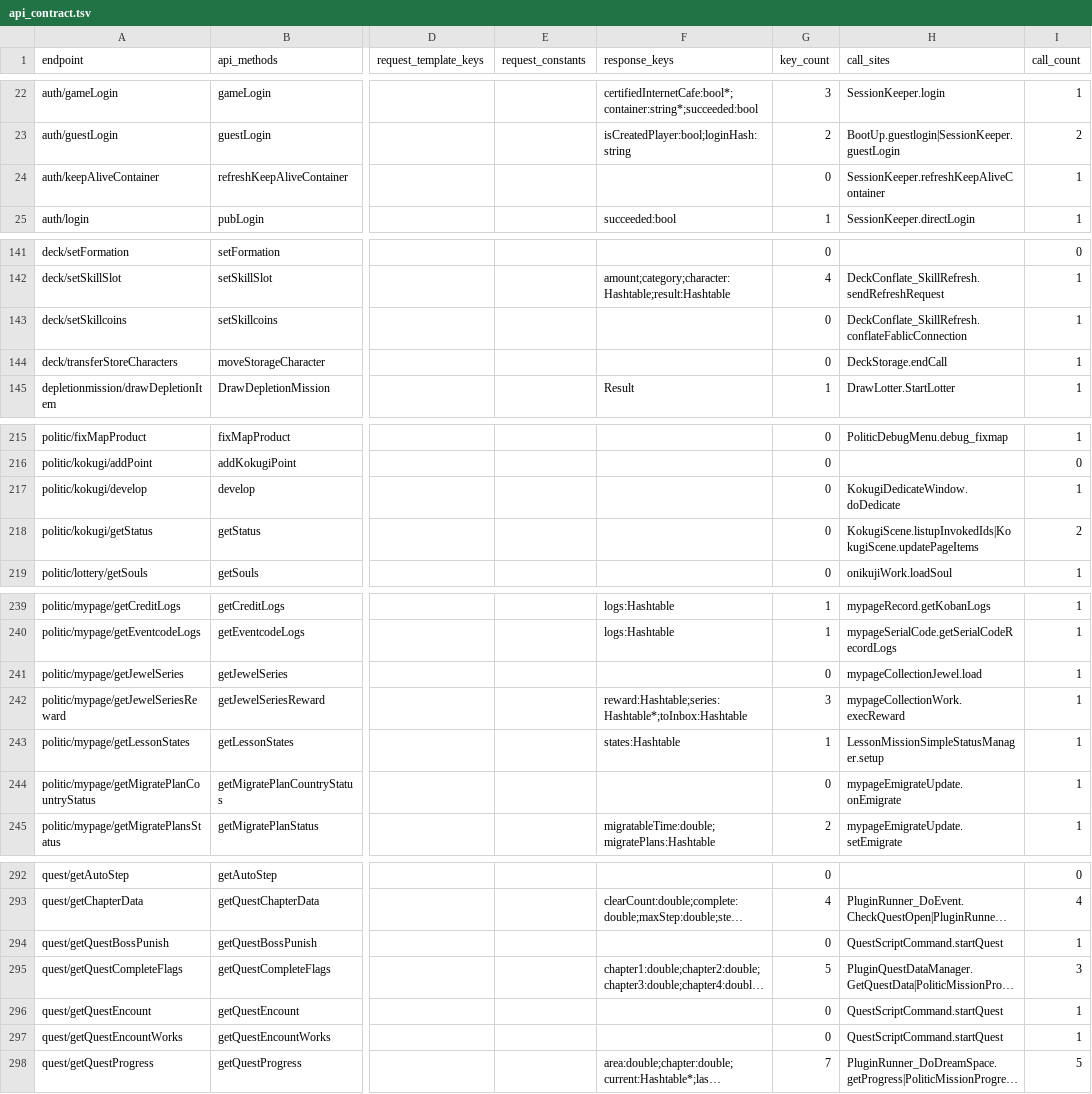
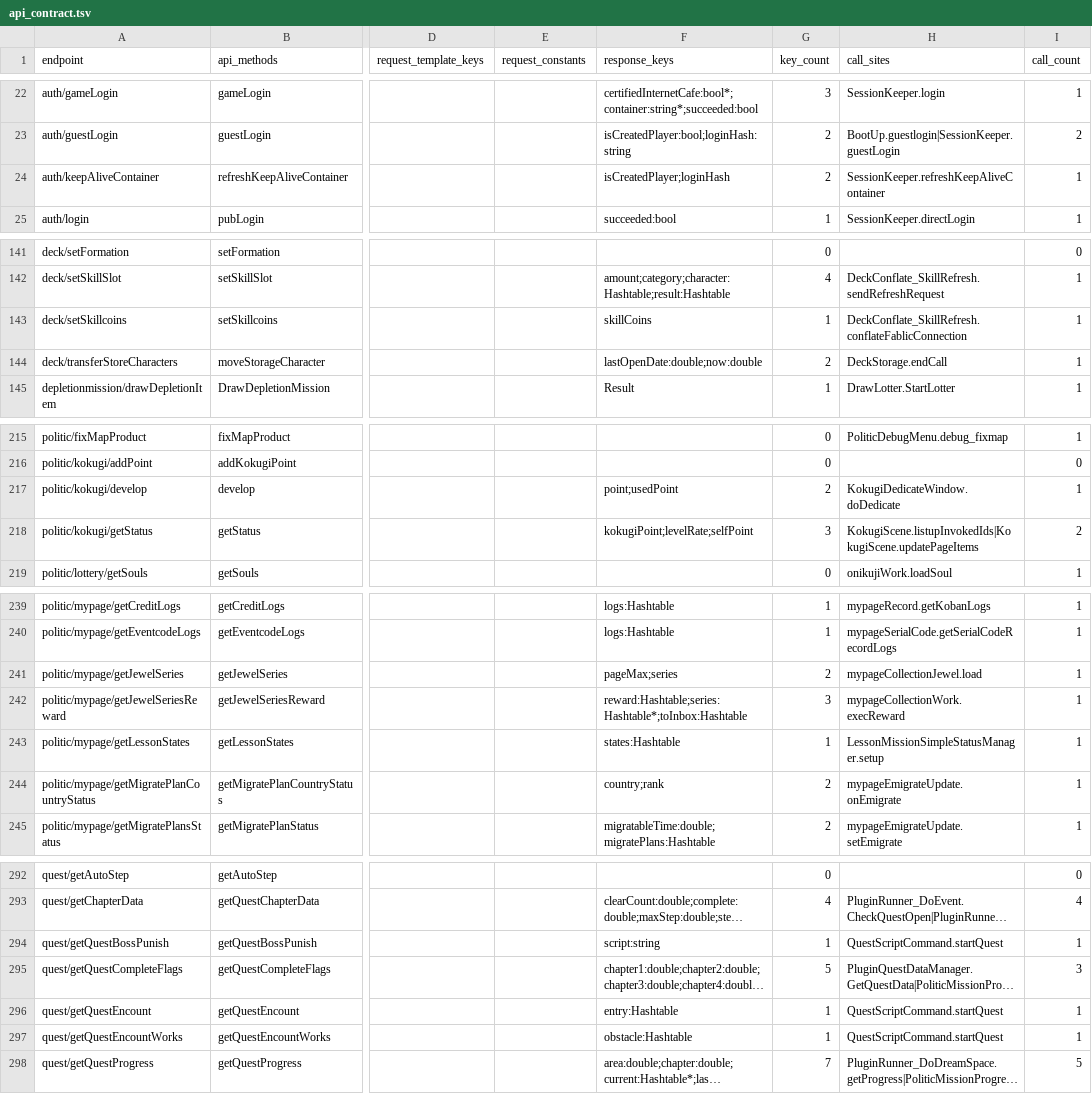
Before and after one commit to hcmjzq-png/onisoul-stub, a TSV file: docs/analysis/api_contract.tsv, drawn as a sheet; only a part is shown, gaps mark what is left out; long unchanged cells end in …; the diff covers the shown part only; the diff names each change by its address in the sheet, - before the commit and + after, or states it on an @@ line.

Commit message:
docs(analysis): 契约补到 278 端点的响应字段，124 个零字段端点逐条定性
- api_contract.tsv 重出：402 端点 / 278 有字段 / 124 零字段 / 990 个键读取 / 唯一键 382
- 新增十六类抽取手段（成员字段承接、属性 setter、常量键、HashAccessor、
  HashAccessFuncs 路径键、方法组引用、responder 跨帧、外层动态 id + 内层字段）
- 零字段处置：79 个客户端无调用点 + 45 个有调用但不读命名键（五种形态）
- 修掉合并时 ; 与 , 混用导致 key_count 失真、键假报找不到的缺陷
- 推送前完整性检查进仓：verify/final_check.txt（0 问题）

```diff
--- a/docs/analysis/api_contract.tsv
+++ b/docs/analysis/api_contract.tsv
-F24 (response_keys): (empty)
+F24 (response_keys): isCreatedPlayer;loginHash
-G24 (key_count): 0
+G24 (key_count): 2
-F143 (response_keys): (empty)
+F143 (response_keys): skillCoins
-G143 (key_count): 0
+G143 (key_count): 1
-F144 (response_keys): (empty)
+F144 (response_keys): lastOpenDate:double;now:double
-G144 (key_count): 0
+G144 (key_count): 2
-F217 (response_keys): (empty)
+F217 (response_keys): point;usedPoint
-G217 (key_count): 0
+G217 (key_count): 2
-F218 (response_keys): (empty)
+F218 (response_keys): kokugiPoint;levelRate;selfPoint
-G218 (key_count): 0
+G218 (key_count): 3
-F241 (response_keys): (empty)
+F241 (response_keys): pageMax;series
-G241 (key_count): 0
+G241 (key_count): 2
-F244 (response_keys): (empty)
+F244 (response_keys): country;rank
-G244 (key_count): 0
+G244 (key_count): 2
-F294 (response_keys): (empty)
+F294 (response_keys): script:string
-G294 (key_count): 0
+G294 (key_count): 1
-F296 (response_keys): (empty)
+F296 (response_keys): entry:Hashtable
-G296:G297 (key_count): 0
+G296:G297 (key_count): 1
-F297 (response_keys): (empty)
+F297 (response_keys): obstacle:Hashtable
```
Also changed, not shown: 52 edited cells elsewhere in this file, 5 other files.
